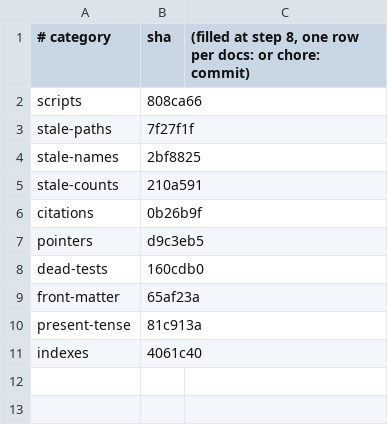
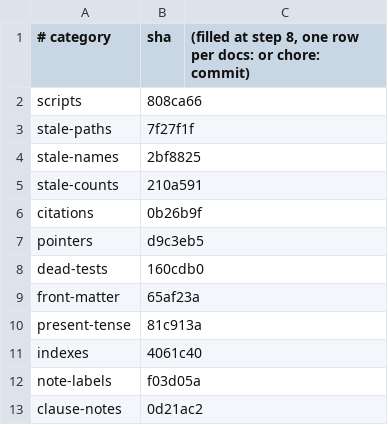
Before and after one commit to willemsk/nanopnp, a TSV file: docs/code_reviews/CODE_REVIEW_039/raw/commits.tsv, drawn as a sheet; the diff names each change by its address in the sheet, - before the commit and + after, or states it on an @@ line.

```diff
--- a/docs/code_reviews/CODE_REVIEW_039/raw/commits.tsv
+++ b/docs/code_reviews/CODE_REVIEW_039/raw/commits.tsv
+row 12: note-labels | f03d05a
+row 13: clause-notes | 0d21ac2
```
Also changed, not shown: docs/code_reviews/CODE_REVIEW_039/raw/dispositions.tsv, 4 other files.
